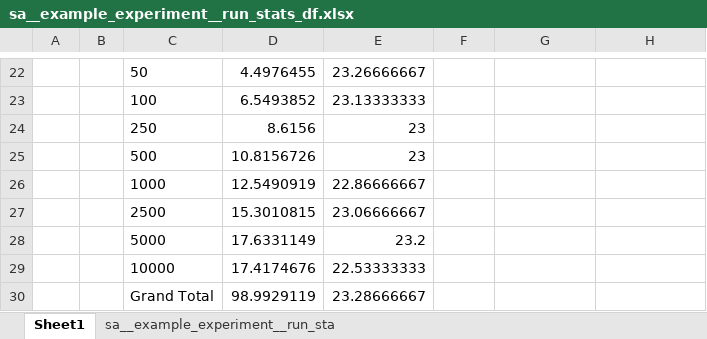
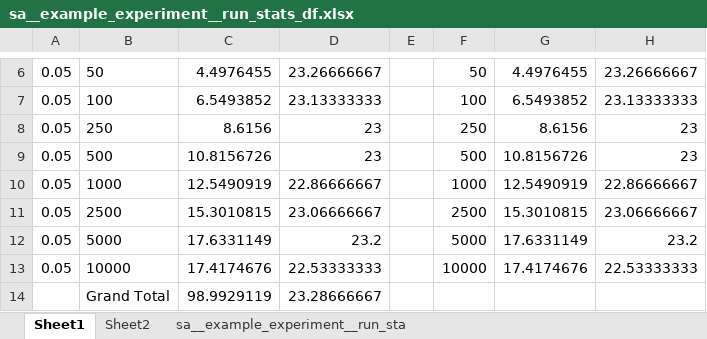
Before and after one commit to neojohny/ml_7641, an Excel workbook: homework2/mlrose-master/output/example_experiment/sa__example_experiment__run_stats_df.xlsx, sheet Sheet1, drawn as a sheet; only a part is shown, gaps mark what is left out; values as stored, in another font and other column widths than the file's, no borders; charts and pictures not drawn; removed rows and columns are numbered as before the commit, all else as after; the diff covers the shown part only; the diff names each change by its address in the sheet, - before the commit and + after, or states it on an @@ line.

```diff
--- a/homework2/mlrose-master/output/example_experiment/sa__example_experiment__run_stats_df.xlsx (sheet Sheet1)
+++ b/homework2/mlrose-master/output/example_experiment/sa__example_experiment__run_stats_df.xlsx (sheet Sheet1)
+sheet tab: Sheet2
-column B, empty
+column E, empty
-A6:A13: (empty)
+A6:A13: 0.05
-F6: (empty)
+F6: 50
-G6: (empty)
+G6: 4.4976455
-H6: (empty)
+H6: 23.26666667
-F7: (empty)
+F7: 100
-G7: (empty)
+G7: 6.5493852
-H7: (empty)
+H7: 23.13333333
-F8: (empty)
+F8: 250
-G8: (empty)
+G8: 8.6156
-H8:H9: (empty)
+H8:H9: 23
-F9: (empty)
+F9: 500
-G9: (empty)
+G9: 10.8156726
-F10: (empty)
+F10: 1000
-G10: (empty)
+G10: 12.5490919
-H10: (empty)
+H10: 22.86666667
-F11: (empty)
+F11: 2500
-G11: (empty)
+G11: 15.3010815
-H11: (empty)
+H11: 23.06666667
-F12: (empty)
+F12: 5000
-G12: (empty)
+G12: 17.6331149
-H12: (empty)
+H12: 23.2
-F13: (empty)
+F13: 10000
-G13: (empty)
+G13: 17.4174676
-H13: (empty)
+H13: 22.53333333
```
Also changed, not shown: 16 removed rows and 15 edited cells elsewhere in this sheet, sheet sa__example_experiment__run_sta, homework2/mlrose-master/output/FourPeaks/sa__FourPeaks__run_stats_df.xlsx, homework2/mlrose-master/output/example_experiment/mimic__example_experiment__run_stats_df.xlsx, 36 other files.
